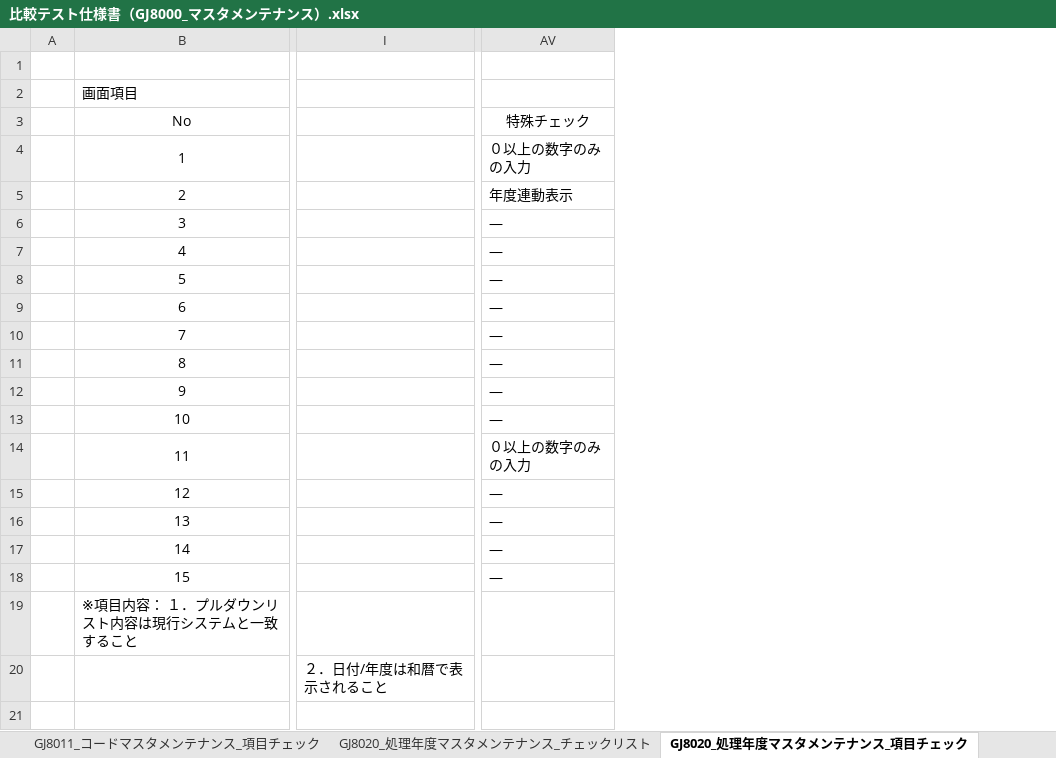
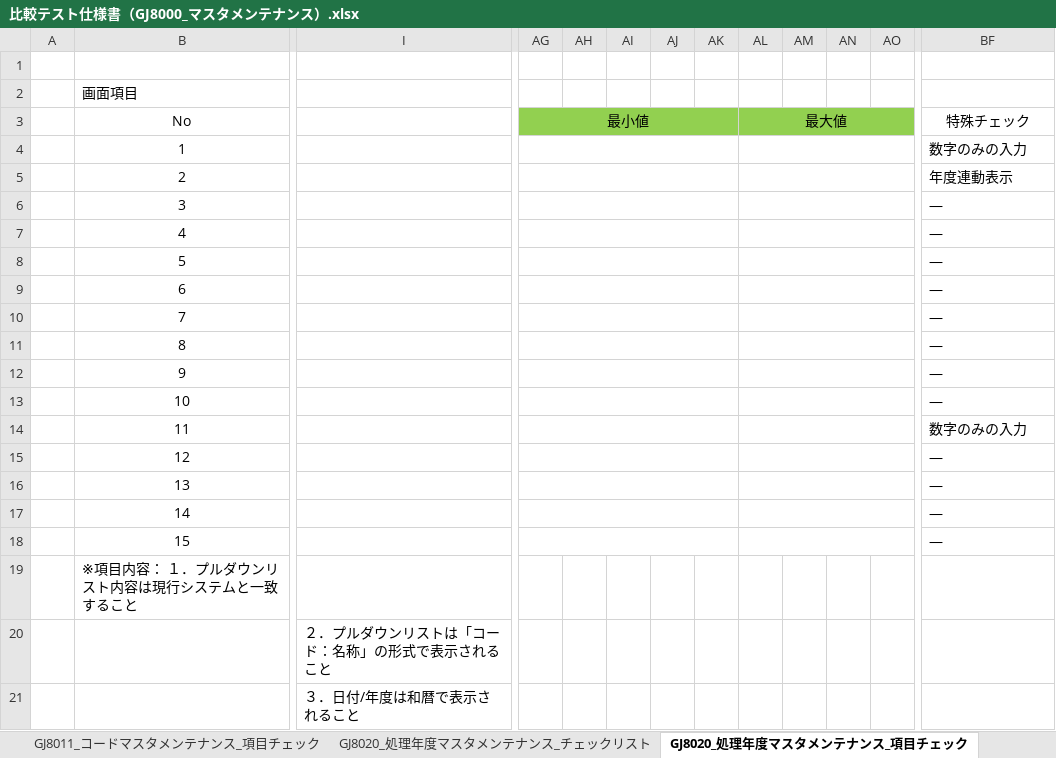
Before and after one commit to tujinrong/youkei, an Excel workbook: Documents/50.単体テスト/01_単体テスト設計/比較テスト仕様書（GJ8000_マスタメンテナンス）.xlsx, sheet GJ8020_処理年度マスタメンテナンス_項目チェック, drawn as a sheet; only a part is shown, gaps mark what is left out; values as stored, in another font and other column widths than the file's, no borders; conditional formats not drawn; removed rows and columns are numbered as before the commit, all else as after; rows hold the shown columns only; the diff covers the shown part only; the diff names each change by its address in the sheet, - before the commit and + after, or states it on an @@ line.

```diff
--- a/Documents/50.単体テスト/01_単体テスト設計/比較テスト仕様書（GJ8000_マスタメンテナンス）.xlsx (sheet GJ8020_処理年度マスタメンテナンス_項目チェック)
+++ b/Documents/50.単体テスト/01_単体テスト設計/比較テスト仕様書（GJ8000_マスタメンテナンス）.xlsx (sheet GJ8020_処理年度マスタメンテナンス_項目チェック)
-column I, row 20: ２．日付/年度は和暦で表示されること
+column I, row 20: ２．プルダウンリストは「コード：名称」の形式で表示されること
+column AG, row 3: 最小値
+column AH, empty
+column AI, empty
+column AJ, empty
+column AK, empty
+column AL, row 3: 最大値
+column AM, empty
+column AN, empty
+column AO, empty
-BF4: ０以上の数字のみの入力
+BF4: 数字のみの入力
-BF14: ０以上の数字のみの入力
+BF14: 数字のみの入力
+row 21:  |  | ３．日付/年度は和暦で表示されること
```
Also changed, not shown: 1 added column elsewhere in this sheet, sheet GJ8060_事務委託先一覧_項目チェック, sheet GJ8030_日本養鶏協会マスタメンテナンス_項目チェック, sheet GJ8061_事務委託先マスタメンテナ_項目チェック, sheet GJ8050_金融機関一覧_項目チェック, sheet GJ8051_金融機関マスタメンテナン_項目チェック, sheet GJ8011_コードマスタメンテナンス_項目チェック, 4 more sheets.
